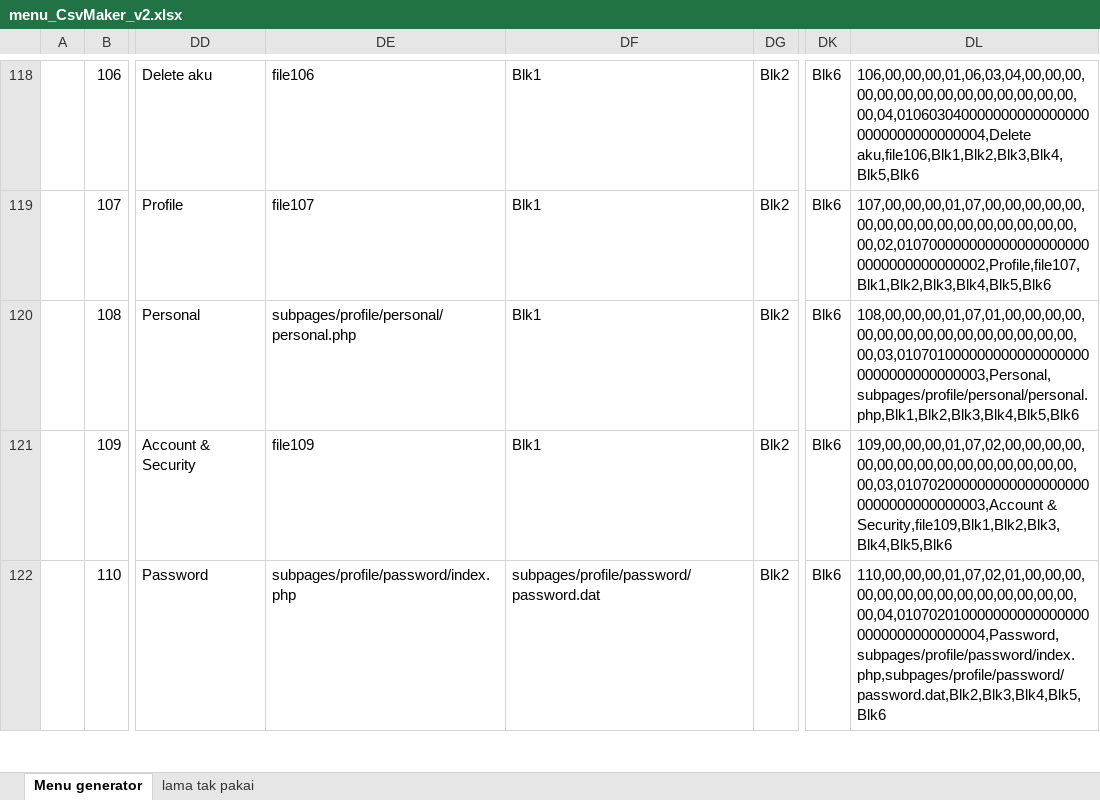
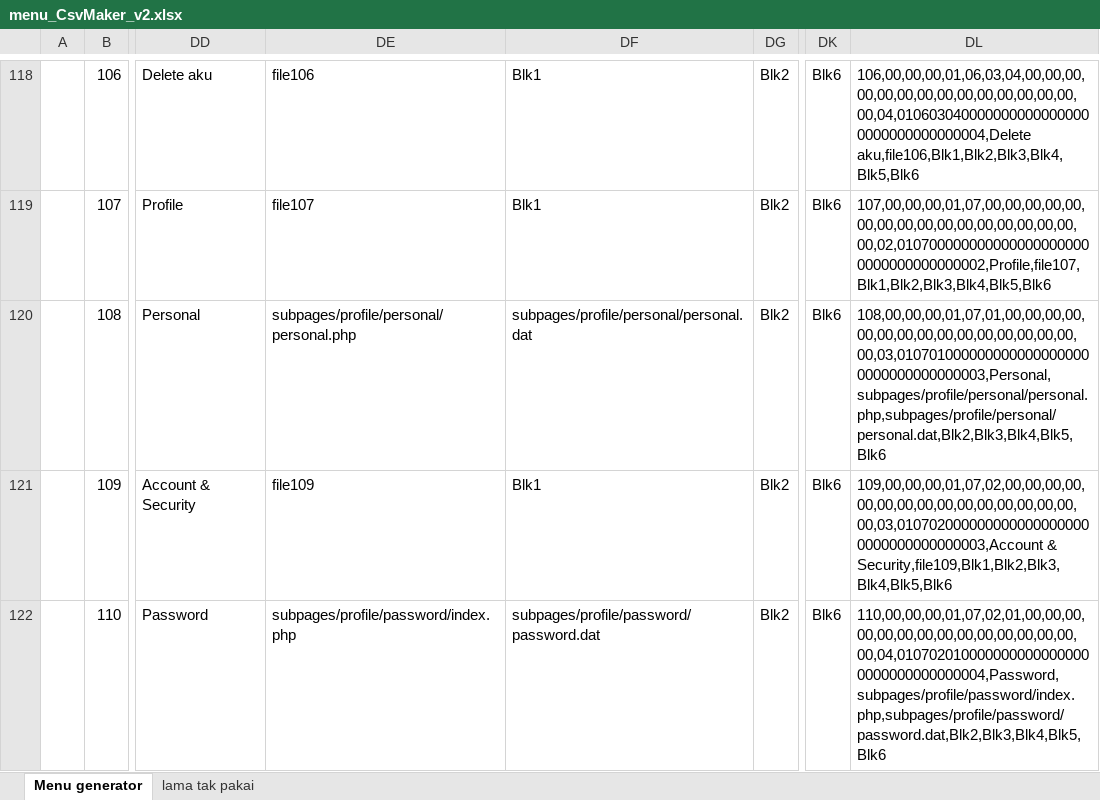
Before and after one commit to imk97/moldX, an Excel workbook: function/menu_CsvMaker_v2.xlsx, sheet Menu generator, drawn as a sheet; only a part is shown, gaps mark what is left out; values as stored, in another font and other column widths than the file's, no borders; the diff names each change by its address in the sheet, - before the commit and + after, or states it on an @@ line.

Commit message:
modify personal form

```diff
--- a/function/menu_CsvMaker_v2.xlsx (sheet Menu generator)
+++ b/function/menu_CsvMaker_v2.xlsx (sheet Menu generator)
-DF120: Blk1
+DF120: subpages/profile/personal/personal.dat
-DL120: 108,00,00,00,01,07,01,00,00,00,00,00,00,00,00,00,00,00,00,00,00,00,00,03,0107010000000000000000000000000000000003,Personal,subpages/profile/personal/personal.php,Blk1,Blk2,Blk3,Blk4,Blk5,Blk6
+DL120: 108,00,00,00,01,07,01,00,00,00,00,00,00,00,00,00,00,00,00,00,00,00,00,03,0107010000000000000000000000000000000003,Personal,subpages/profile/personal/personal.php,subpages/profile/personal/personal.dat,Blk2,Blk3,Blk4,Blk5,Blk6
```
Also changed, not shown: 5 other files.
